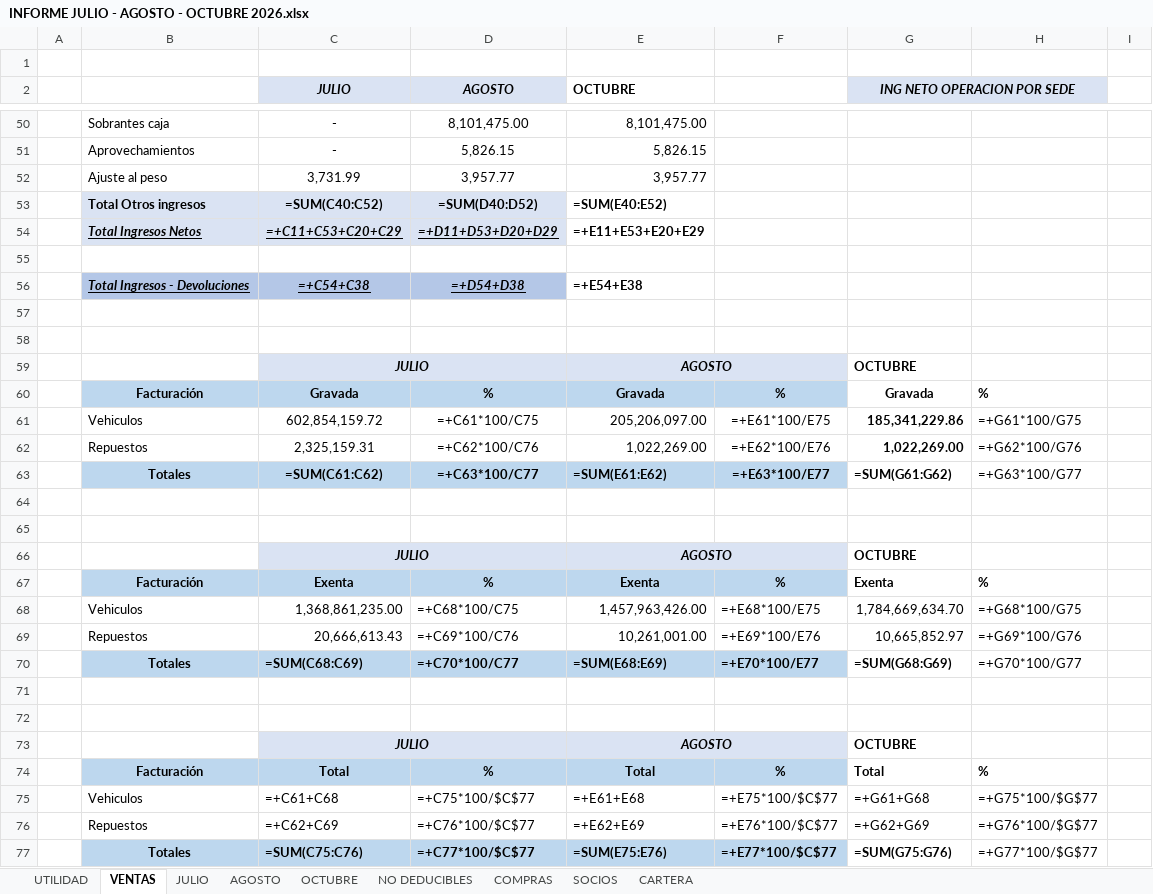
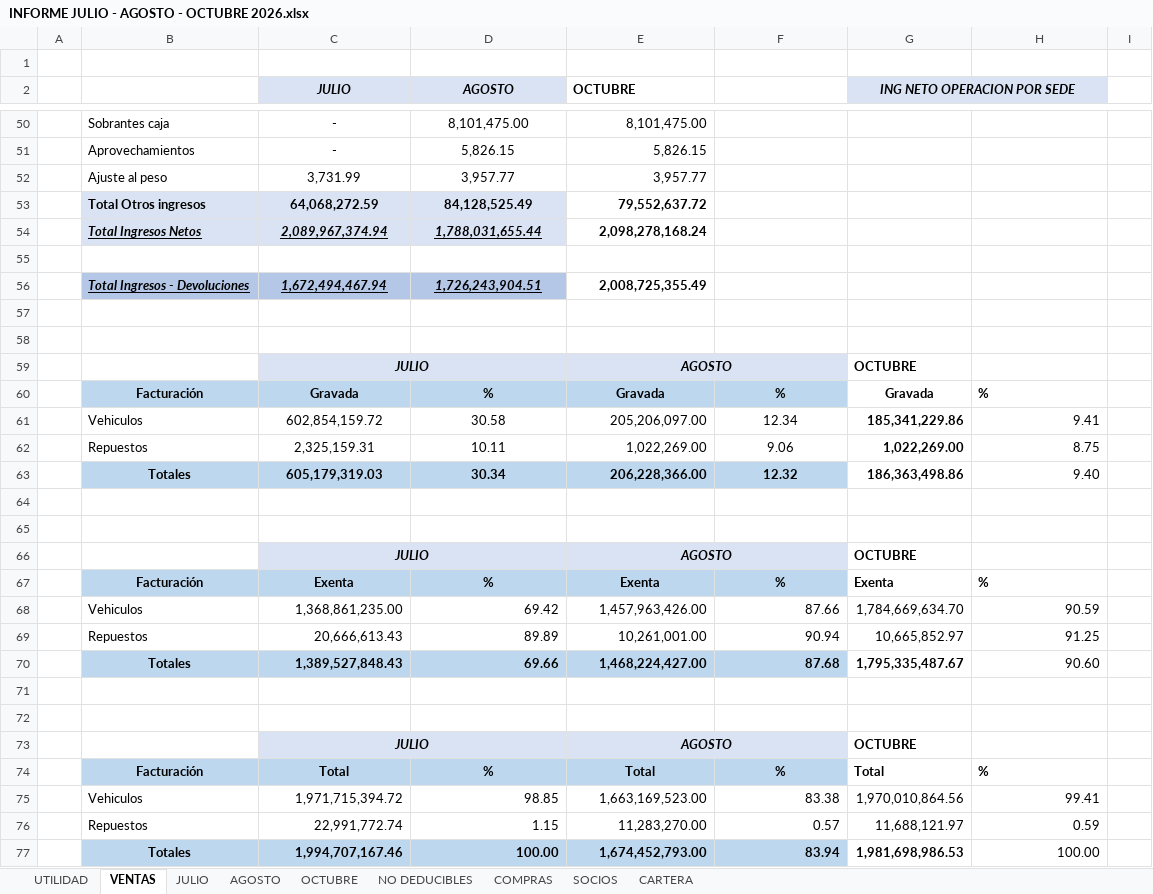
Before and after one commit to contatotal03-ship-it/camila, an Excel workbook: INFORME JULIO - AGOSTO - OCTUBRE 2026.xlsx, sheet VENTAS, drawn as a sheet; only a part is shown, gaps mark what is left out; values as stored, in another font and other column widths than the file's, no borders; formulas without a stored value are shown as written; removed rows and columns are numbered as before the commit, all else as after; the diff covers the shown part only; the diff names each change by its address in the sheet, - before the commit and + after, or states it on an @@ line.

```diff
--- a/INFORME JULIO - AGOSTO - OCTUBRE 2026.xlsx (sheet VENTAS)
+++ b/INFORME JULIO - AGOSTO - OCTUBRE 2026.xlsx (sheet VENTAS)
-row 53:  | Total Otros ingresos | =SUM(C40:C52) | =SUM(D40:D52) | =SUM(E40:E52)
-row 54:  | Total Ingresos Netos | =+C11+C53+C20+C29 | =+D11+D53+D20+D29 | =+E11+E53+E20+E29
+row 53:  | Total Otros ingresos | 64,068,272.59 | 84,128,525.49 | 79,552,637.72
+row 54:  | Total Ingresos Netos | 2,089,967,374.94 | 1,788,031,655.44 | 2,098,278,168.24
-row 56:  | Total Ingresos - Devoluciones | =+C54+C38 | =+D54+D38 | =+E54+E38
+row 56:  | Total Ingresos - Devoluciones | 1,672,494,467.94 | 1,726,243,904.51 | 2,008,725,355.49
-D61 (AGOSTO): =+C61*100/C75
+D61 (AGOSTO): 30.58
-F61: =+E61*100/E75
+F61: 12.34
-H61: =+G61*100/G75
+H61: 9.41
-D62 (AGOSTO): =+C62*100/C76
+D62 (AGOSTO): 10.11
-F62: =+E62*100/E76
+F62: 9.06
-H62: =+G62*100/G76
+H62: 8.75
-row 63:  | Totales | =SUM(C61:C62) | =+C63*100/C77 | =SUM(E61:E62) | =+E63*100/E77 | =SUM(G61:G62) | =+G63*100/G77
+row 63:  | Totales | 605,179,319.03 | 30.34 | 206,228,366.00 | 12.32 | 186,363,498.86 | 9.40
-D68 (AGOSTO): =+C68*100/C75
+D68 (AGOSTO): 69.42
-F68: =+E68*100/E75
+F68: 87.66
-H68: =+G68*100/G75
+H68: 90.59
-D69 (AGOSTO): =+C69*100/C76
+D69 (AGOSTO): 89.89
-F69: =+E69*100/E76
+F69: 90.94
-H69: =+G69*100/G76
+H69: 91.25
-row 70:  | Totales | =SUM(C68:C69) | =+C70*100/C77 | =SUM(E68:E69) | =+E70*100/E77 | =SUM(G68:G69) | =+G70*100/G77
+row 70:  | Totales | 1,389,527,848.43 | 69.66 | 1,468,224,427.00 | 87.68 | 1,795,335,487.67 | 90.60
-row 75:  | Vehiculos | =+C61+C68 | =+C75*100/$C$77 | =+E61+E68 | =+E75*100/$C$77 | =+G61+G68 | =+G75*100/$G$77
-row 76:  | Repuestos | =+C62+C69 | =+C76*100/$C$77 | =+E62+E69 | =+E76*100/$C$77 | =+G62+G69 | =+G76*100/$G$77
-row 77:  | Totales | =SUM(C75:C76) | =+C77*100/$C$77 | =SUM(E75:E76) | =+E77*100/$C$77 | =SUM(G75:G76) | =+G77*100/$G$77
+row 75:  | Vehiculos | 1,971,715,394.72 | 98.85 | 1,663,169,523.00 | 83.38 | 1,970,010,864.56 | 99.41
+row 76:  | Repuestos | 22,991,772.74 | 1.15 | 11,283,270.00 | 0.57 | 11,688,121.97 | 0.59
+row 77:  | Totales | 1,994,707,167.46 | 100.00 | 1,674,452,793.00 | 83.94 | 1,981,698,986.53 | 100.00
```
Also changed, not shown: 4 added rows, 4 removed rows and 30 edited cells elsewhere in this sheet, sheet OCTUBRE, sheet JULIO, sheet AGOSTO, sheet NO DEDUCIBLES, sheet UTILIDAD, sheet COMPRAS, 2 more sheets, hidden cells, NUEVAS VERSION/INFORME JULIO - AGOSTO - OCTUBRE 2026.xlsx, NUEVAS VERSION/Informe_Ventas_Por_Centro_Costo (1).xlsx, 3 other files.
